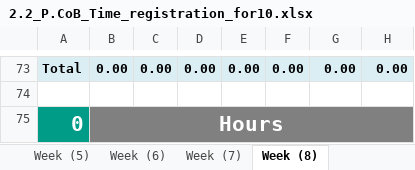
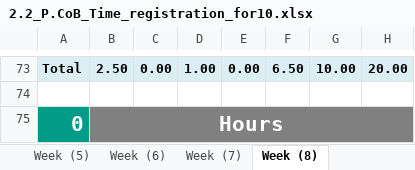
Before and after one commit to da22le123/DeveloperCollaborationTool, an Excel workbook: docs/2.2_P.CoB_Time_registration_for10.xlsx, sheet Week (8), drawn as a sheet; only a part is shown, gaps mark what is left out; values as stored, in another font and other column widths than the file's, no borders; the diff covers the shown part only; the diff names each change by its address in the sheet, - before the commit and + after, or states it on an @@ line.

Commit message:
Update the hour log for the week 8.

```diff
--- a/docs/2.2_P.CoB_Time_registration_for10.xlsx (sheet Week (8))
+++ b/docs/2.2_P.CoB_Time_registration_for10.xlsx (sheet Week (8))
-B73: 0.00
+B73: 2.50
-D73: 0.00
+D73: 1.00
-F73: 0.00
+F73: 6.50
-G73: 0.00
+G73: 10.00
-H73: 0.00
+H73: 20.00
```
Also changed, not shown: 36 added rows, 36 removed rows and 19 edited cells elsewhere in this sheet, sheet Week (7), sheet Total, formulas that keep their value, charts or pictures.
